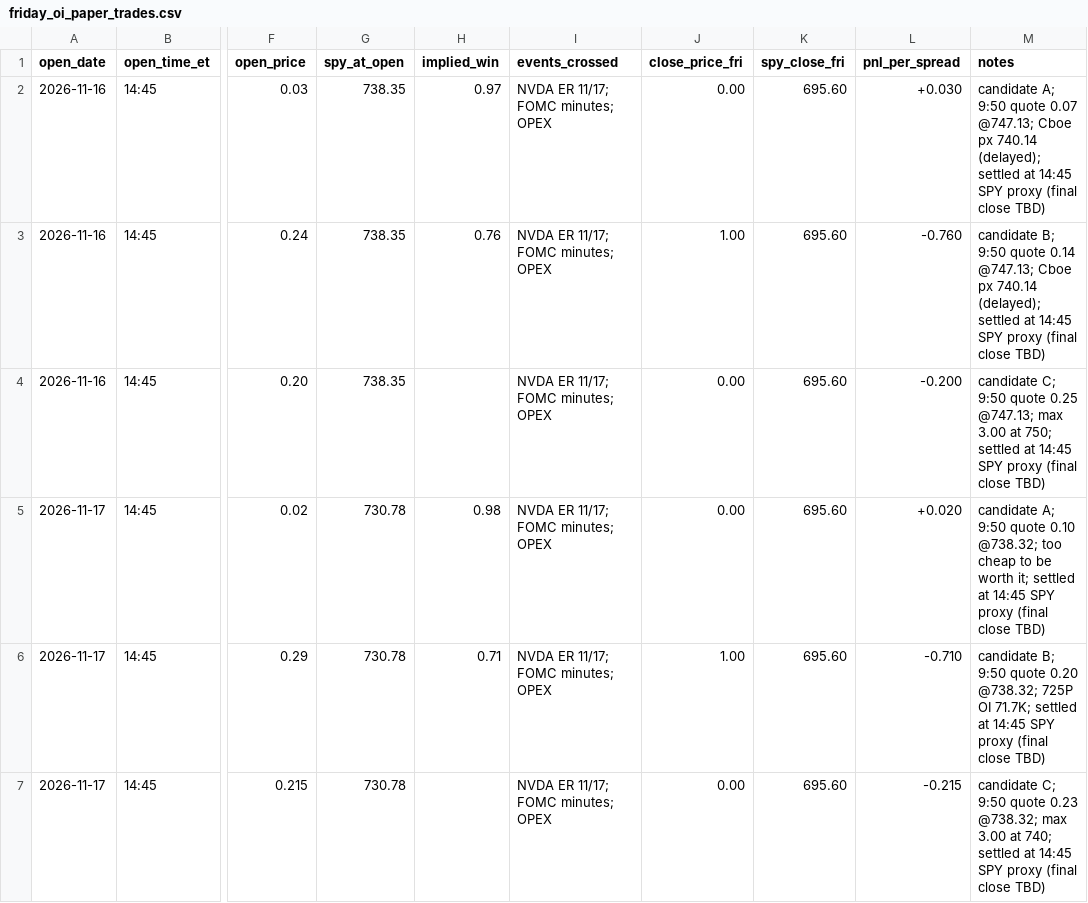
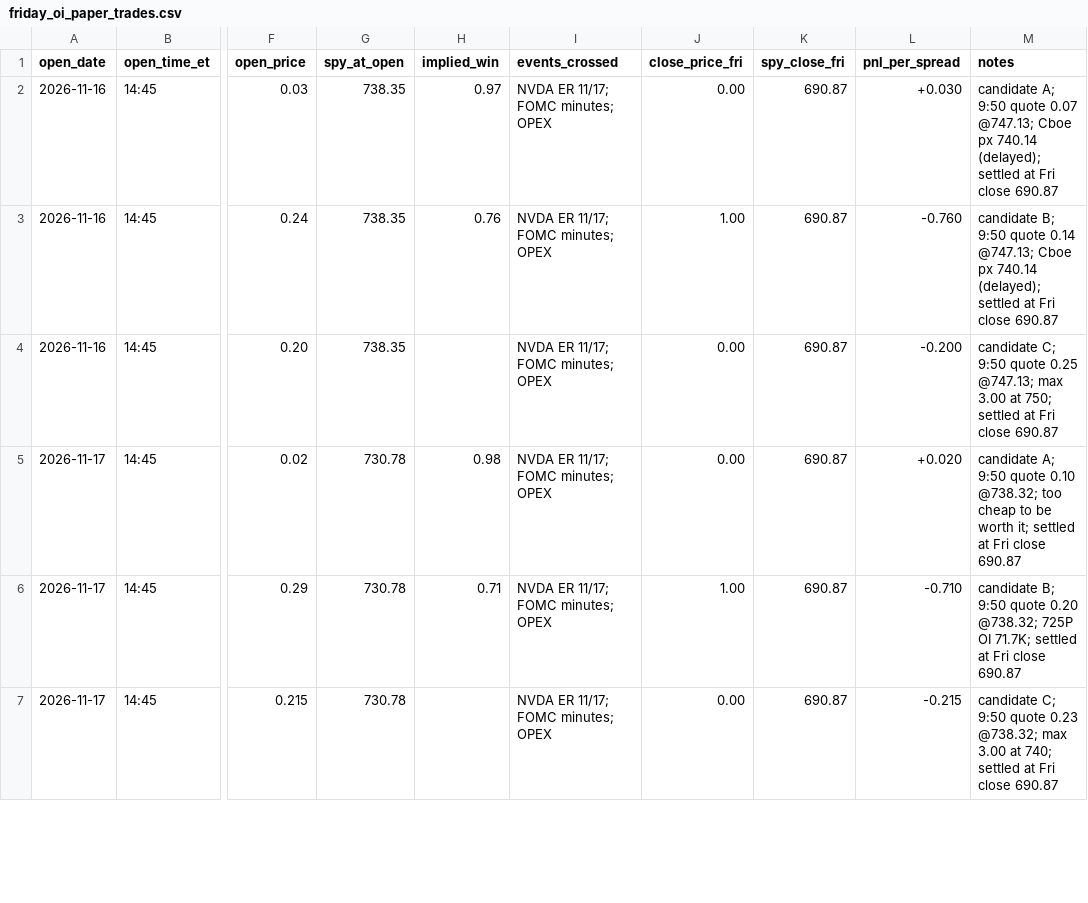
Before and after one commit to kshu231/nvda-open-interest, a CSV file: research/friday_oi_paper_trades.csv, drawn as a sheet; only a part is shown, gaps mark what is left out; the diff covers the shown part only; the diff names each change by its address in the sheet, - before the commit and + after, or states it on an @@ line.

```diff
--- a/research/friday_oi_paper_trades.csv
+++ b/research/friday_oi_paper_trades.csv
-K2:K7 (spy_close_fri): 695.60
+K2:K7 (spy_close_fri): 690.87
-M2 (notes): …settled at 14:45 SPY proxy (final close TBD)
+M2 (notes): …settled at Fri close 690.87
-M3 (notes): …settled at 14:45 SPY proxy (final close TBD)
+M3 (notes): …settled at Fri close 690.87
-M4 (notes): …settled at 14:45 SPY proxy (final close TBD)
+M4 (notes): …settled at Fri close 690.87
-M5 (notes): …settled at 14:45 SPY proxy (final close TBD)
+M5 (notes): …settled at Fri close 690.87
-M6 (notes): …settled at 14:45 SPY proxy (final close TBD)
+M6 (notes): …settled at Fri close 690.87
-M7 (notes): …settled at 14:45 SPY proxy (final close TBD)
+M7 (notes): …settled at Fri close 690.87
```
Also changed, not shown: 12 edited cells elsewhere in this file, research/oi_levels_log.csv, 1 other file.
